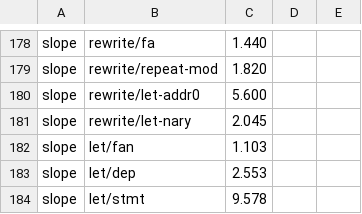
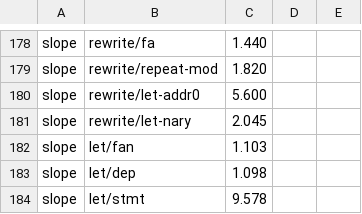
Before and after one commit to MinusGix/heather, a TSV file: crates/elab/benches/baseline.tsv, drawn as a sheet; only a part is shown, gaps mark what is left out.

```diff
--- a/crates/elab/benches/baseline.tsv
+++ b/crates/elab/benches/baseline.tsv
@@ -182,3 +182,3 @@ slope	rewrite/let-nary	2.045
 slope	let/fan	1.103
-slope	let/dep	2.553
+slope	let/dep	1.098
 slope	let/stmt	9.578
```
Also changed, not shown: 7 other files.
